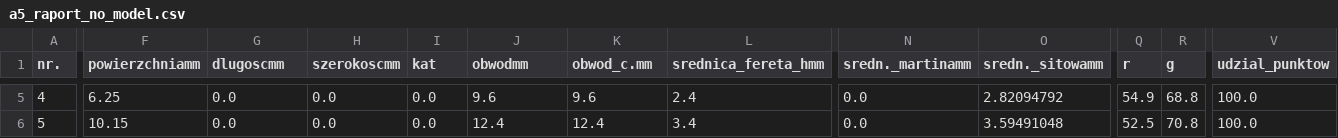
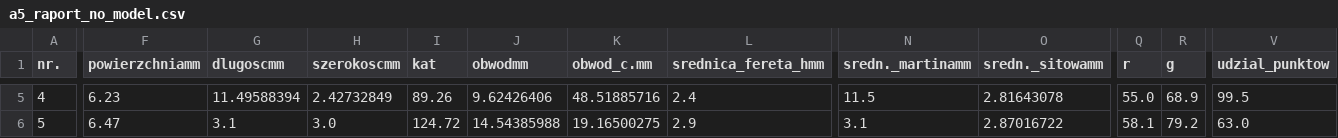
Before and after one commit to bAIcteria/microscope-ml-analyser, a CSV file: workflows/01_workflow/raport_generating_test/y/results/a5_raport_no_model.csv, drawn as a sheet; only a part is shown, gaps mark what is left out; the diff covers the shown part only; the diff names each change by its address in the sheet, - before the commit and + after, or states it on an @@ line.

```diff
--- a/workflows/01_workflow/raport_generating_test/y/results/a5_raport_no_model.csv
+++ b/workflows/01_workflow/raport_generating_test/y/results/a5_raport_no_model.csv
-F5 (powierzchniamm): 6.25
+F5 (powierzchniamm): 6.23
-G5 (dlugoscmm): 0.0
+G5 (dlugoscmm): 11.49588394
-H5 (szerokoscmm): 0.0
+H5 (szerokoscmm): 2.42732849
-I5 (kat): 0.0
+I5 (kat): 89.26
-J5 (obwodmm): 9.6
+J5 (obwodmm): 9.62426406
-K5 (obwod_c.mm): 9.6
+K5 (obwod_c.mm): 48.51885716
-N5 (sredn._martinamm): 0.0
+N5 (sredn._martinamm): 11.5
-O5 (sredn._sitowamm): 2.82094792
+O5 (sredn._sitowamm): 2.81643078
-Q5 (r): 54.9
+Q5 (r): 55.0
-R5 (g): 68.8
+R5 (g): 68.9
-V5 (udzial_punktow): 100.0
+V5 (udzial_punktow): 99.5
-F6 (powierzchniamm): 10.15
+F6 (powierzchniamm): 6.47
-G6 (dlugoscmm): 0.0
+G6 (dlugoscmm): 3.1
-H6 (szerokoscmm): 0.0
+H6 (szerokoscmm): 3.0
-I6 (kat): 0.0
+I6 (kat): 124.72
-J6 (obwodmm): 12.4
+J6 (obwodmm): 14.54385988
-K6 (obwod_c.mm): 12.4
+K6 (obwod_c.mm): 19.16500275
-L6 (srednica_fereta_hmm): 3.4
+L6 (srednica_fereta_hmm): 2.9
-N6 (sredn._martinamm): 0.0
+N6 (sredn._martinamm): 3.1
-O6 (sredn._sitowamm): 3.59491048
+O6 (sredn._sitowamm): 2.87016722
-Q6 (r): 52.5
+Q6 (r): 58.1
-R6 (g): 70.8
+R6 (g): 79.2
-V6 (udzial_punktow): 100.0
+V6 (udzial_punktow): 63.0
```
Also changed, not shown: 137 edited cells elsewhere in this file, workflows/01_workflow/raport_generating_test/y/results/a10_raport_no_model.csv, workflows/01_workflow/raport_generating_test/y/results/a1_raport_no_model.csv, 39 other files.
